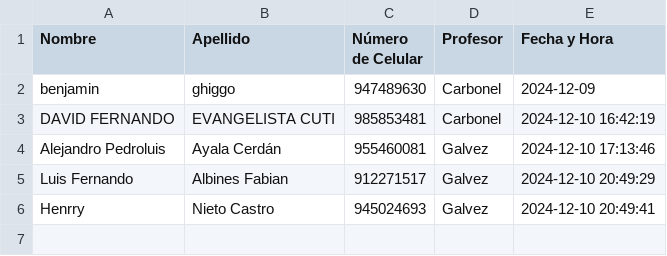
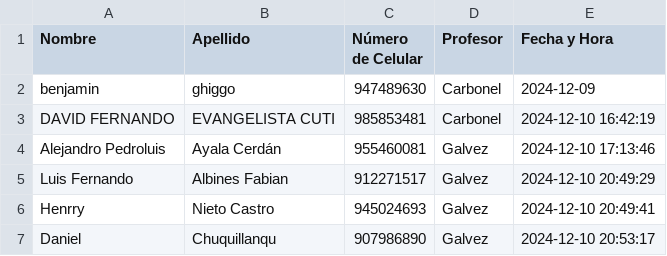
Before and after one commit to BenjaminGhiggo/teletronika, a CSV file: votaciones.csv, drawn as a sheet; the diff names each change by its address in the sheet, - before the commit and + after, or states it on an @@ line.

Commit message:
Actualizar votaciones.csv

```diff
--- a/votaciones.csv
+++ b/votaciones.csv
+row 7: Daniel | Chuquillanqu | 907986890 | Galvez | 2024-12-10 20:53:17
```
